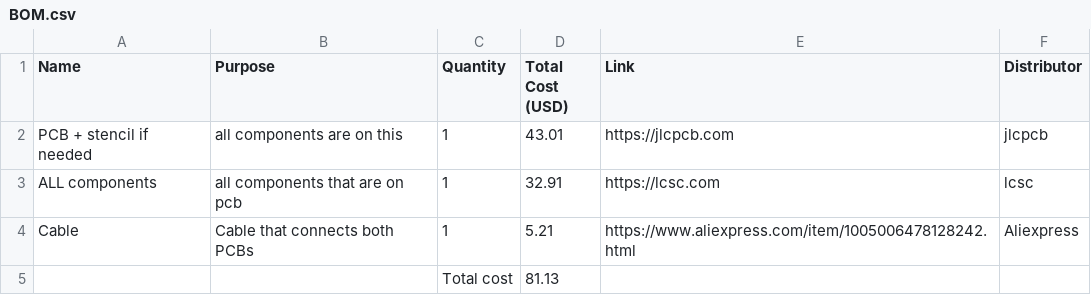
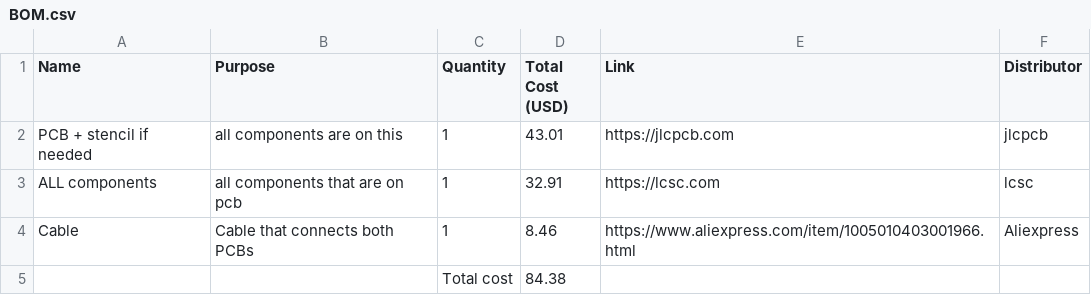
Before and after one commit to TomasD-git/Normal-Cable, a CSV file: BOM.csv, drawn as a sheet.

Commit message:
Update BOM.csv

```diff
--- a/BOM.csv
+++ b/BOM.csv
@@ -3,3 +3,3 @@ PCB + stencil if needed,all components are on this,1,43.01,https://jlcpcb.com,jl
 ALL components,all components that are on pcb,1,32.91,https://lcsc.com,lcsc
-Cable ,Cable that connects both PCBs,1,5.21,https://www.aliexpress.com/item/1005006478128242.html,Aliexpress
-,,Total cost,81.13,,
+Cable ,Cable that connects both PCBs,1,8.46,https://www.aliexpress.com/item/1005010403001966.html,Aliexpress
+,,Total cost,84.38,,
```
